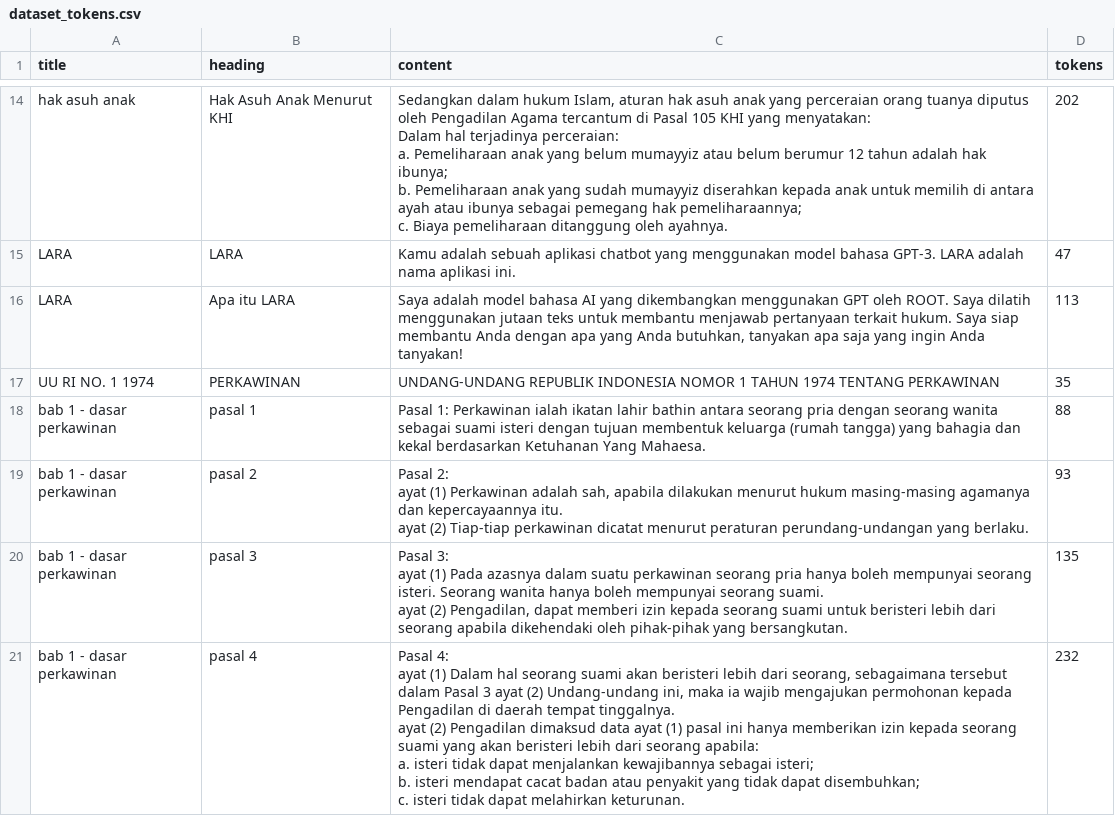
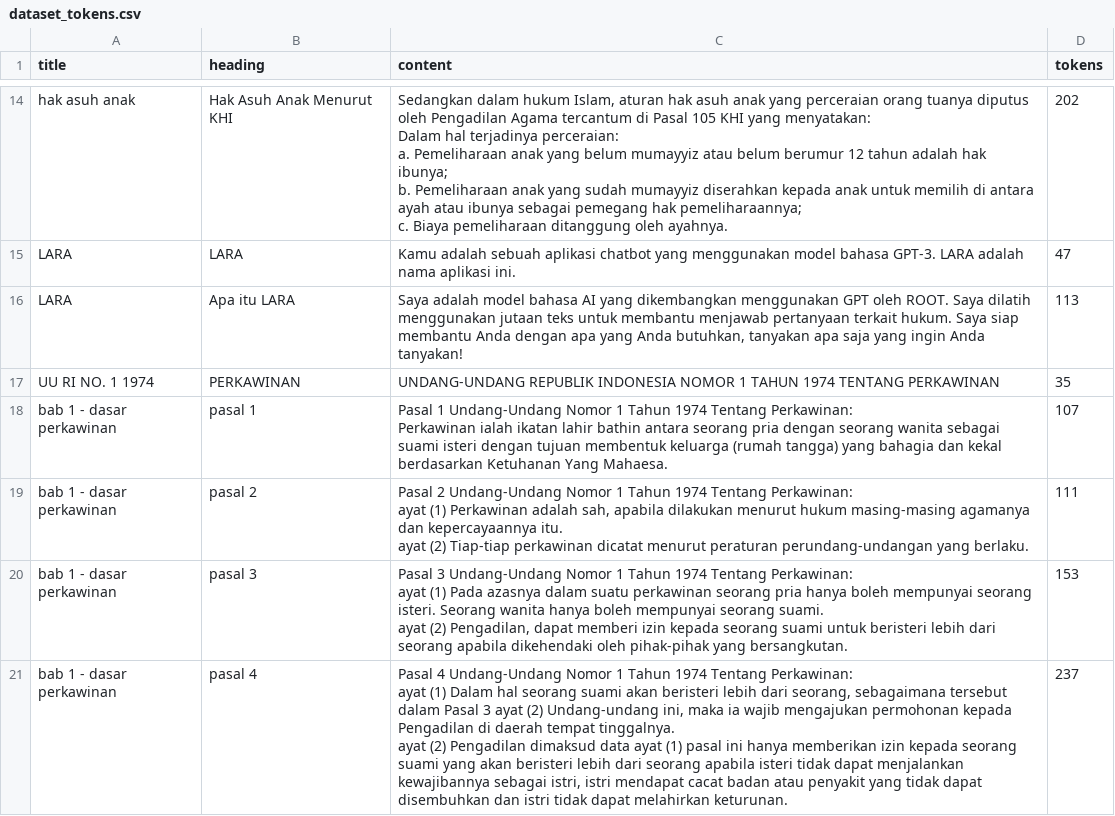
Before and after one commit to yogirinaldi/lara_chatbot, a CSV file: api/dataset_tokens.csv, drawn as a sheet; only a part is shown, gaps mark what is left out; the diff covers the shown part only.

```diff
--- a/api/dataset_tokens.csv
+++ b/api/dataset_tokens.csv
@@ -48,16 +48,14 @@ LARA,Apa itu LARA,"Saya adalah model bahasa AI yang dikembangkan menggunakan GPT
 UU RI NO. 1 1974,PERKAWINAN,UNDANG-UNDANG REPUBLIK INDONESIA NOMOR 1 TAHUN 1974 TENTANG PERKAWINAN,35
-bab 1 - dasar perkawinan,pasal 1,Pasal 1: Perkawinan ialah ikatan lahir bathin antara seorang pria dengan seorang wanita sebagai suami isteri dengan tujuan membentuk keluarga (rumah tangga) yang bahagia dan kekal berdasarkan Ketuhanan Yang Mahaesa.,88
-bab 1 - dasar perkawinan,pasal 2,"Pasal 2:
-ayat (1) Perkawinan adalah sah, apabila dilakukan menurut hukum masing-masing agamanya dan kepercayaannya itu.
-ayat (2) Tiap-tiap perkawinan dicatat menurut peraturan perundang-undangan yang berlaku.",93
-bab 1 - dasar perkawinan,pasal 3,"Pasal 3:
-ayat (1) Pada azasnya dalam suatu perkawinan seorang pria hanya boleh mempunyai seorang isteri. Seorang wanita hanya boleh mempunyai seorang suami.
-ayat (2) Pengadilan, dapat memberi izin kepada seorang suami untuk beristeri lebih dari seorang apabila dikehendaki oleh pihak-pihak yang bersangkutan.
-",135
-bab 1 - dasar perkawinan,pasal 4,"Pasal 4:
-ayat (1) Dalam hal seorang suami akan beristeri lebih dari seorang, sebagaimana tersebut dalam Pasal 3 ayat (2) Undang-undang ini, maka ia wajib mengajukan permohonan kepada Pengadilan di daerah tempat tinggalnya.
-ayat (2) Pengadilan dimaksud data ayat (1) pasal ini hanya memberikan izin kepada seorang suami yang akan beristeri lebih dari seorang apabila:
-a. isteri tidak dapat menjalankan kewajibannya sebagai isteri;
-b. isteri mendapat cacat badan atau penyakit yang tidak dapat disembuhkan;
-c. isteri tidak dapat melahirkan keturunan.
- ",232
+bab 1 - dasar perkawinan,pasal 1,"Pasal 1 Undang-Undang Nomor 1 Tahun 1974 Tentang Perkawinan:
+Perkawinan ialah ikatan lahir bathin antara seorang pria dengan seorang wanita sebagai suami isteri dengan tujuan membentuk keluarga (rumah tangga) yang bahagia dan kekal berdasarkan Ketuhanan Yang Mahaesa.",107
+bab 1 - dasar perkawinan,pasal 2,"Pasal 2 Undang-Undang Nomor 1 Tahun 1974 Tentang Perkawinan:
+ayat (1) Perkawinan adalah sah, apabila dilakukan menurut hukum masing-masing agamanya dan kepercayaannya itu.
+ayat (2) Tiap-tiap perkawinan dicatat menurut peraturan perundang-undangan yang berlaku.",111
+bab 1 - dasar perkawinan,pasal 3,"Pasal 3 Undang-Undang Nomor 1 Tahun 1974 Tentang Perkawinan:
+ayat (1) Pada azasnya dalam suatu perkawinan seorang pria hanya boleh mempunyai seorang isteri. Seorang wanita hanya boleh mempunyai seorang suami.
+ayat (2) Pengadilan, dapat memberi izin kepada seorang suami untuk beristeri lebih dari seorang apabila dikehendaki oleh pihak-pihak yang bersangkutan.
+",153
+bab 1 - dasar perkawinan,pasal 4,"Pasal 4 Undang-Undang Nomor 1 Tahun 1974 Tentang Perkawinan:
+ayat (1) Dalam hal seorang suami akan beristeri lebih dari seorang, sebagaimana tersebut dalam Pasal 3 ayat (2) Undang-undang ini, maka ia wajib mengajukan permohonan kepada Pengadilan di daerah tempat tinggalnya.
+ayat (2) Pengadilan dimaksud data ayat (1) pasal ini hanya memberikan izin kepada seorang suami yang akan beristeri lebih dari seorang apabila isteri tidak dapat menjalankan kewajibannya sebagai istri, istri mendapat cacat badan atau penyakit yang tidak dapat disembuhkan dan istri tidak dapat melahirkan keturunan.
+ ",237
```
Also changed, not shown: 34 edited cells elsewhere in this file, 47 other files.
